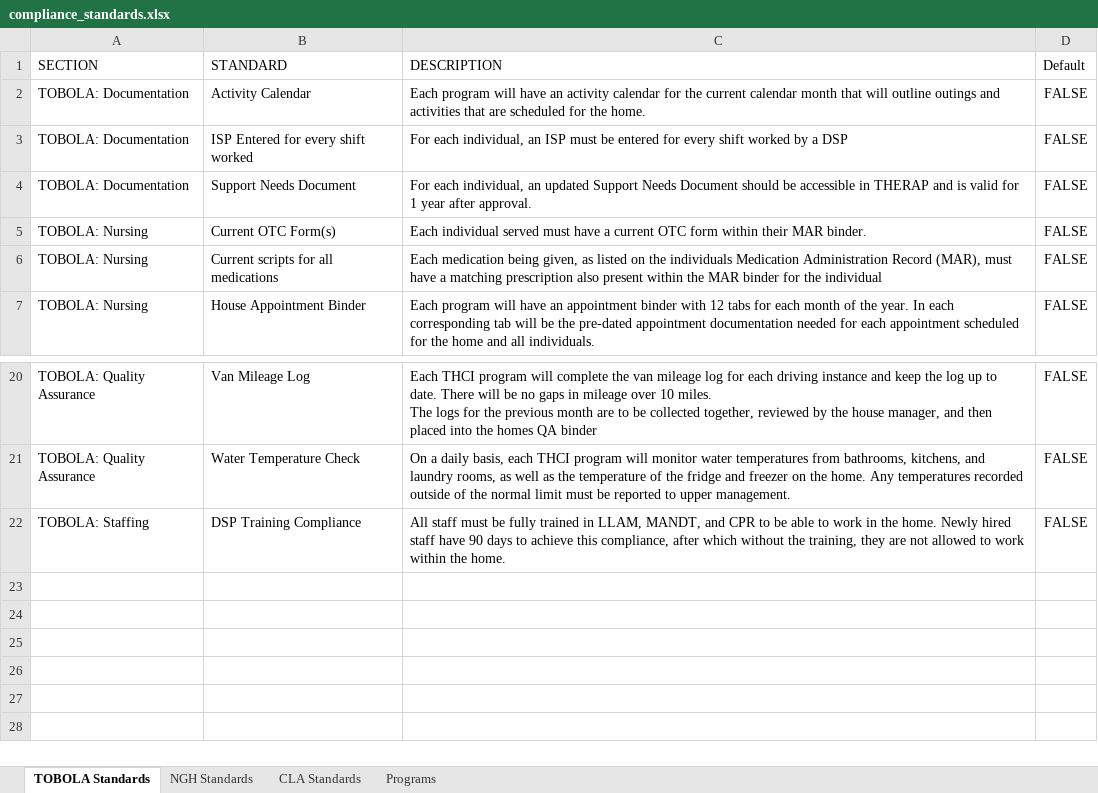
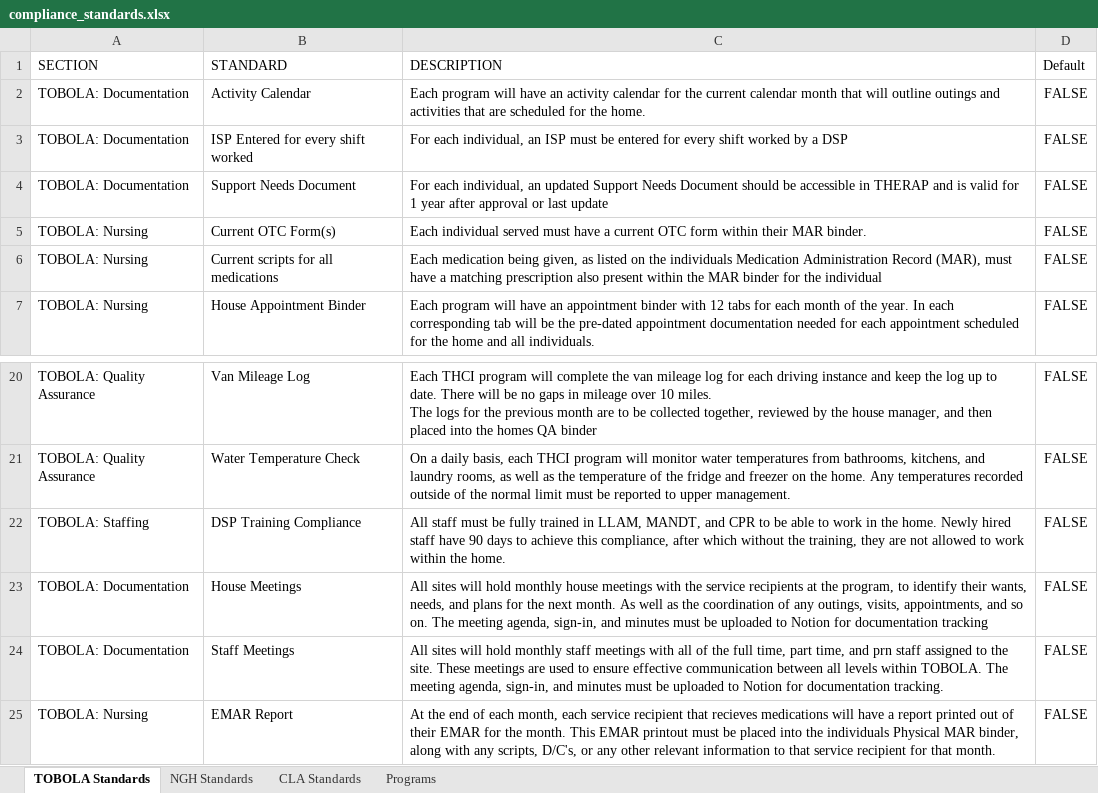
Before and after one commit to it-tobola/site_qa_review, an Excel workbook: files/compliance_standards.xlsx, sheet TOBOLA Standards, drawn as a sheet; only a part is shown, gaps mark what is left out; values as stored, in another font and other column widths than the file's, no borders; table styles not drawn; the diff names each change by its address in the sheet, - before the commit and + after, or states it on an @@ line.

Commit message:
Updated new standards, and added 27P as a new site for review

```diff
--- a/files/compliance_standards.xlsx (sheet TOBOLA Standards)
+++ b/files/compliance_standards.xlsx (sheet TOBOLA Standards)
-C4 (DESCRIPTION): …year after approval.
+C4 (DESCRIPTION): …year after approval or last update
+row 23: TOBOLA: Documentation | House Meetings | All sites will hold monthly house meetings with the service recipients at the program, to identify their wants, needs, and plans for the next month. As well as the coordination of any outings, visits, appointments, and so on. The meeting agenda, sign-in, and minutes must be uploaded to Notion for documentation tracking | FALSE
+row 24: TOBOLA: Documentation | Staff Meetings | All sites will hold monthly staff meetings with all of the full time, part time, and prn staff assigned to the site. These meetings are used to ensure effective communication between all levels within TOBOLA. The meeting agenda, sign-in, and minutes must be uploaded to Notion for documentation tracking. | FALSE
+row 25: TOBOLA: Nursing | EMAR Report | At the end of each month, each service recipient that recieves medications will have a report printed out of their EMAR for the month. This EMAR printout must be placed into the individuals Physical MAR binder, along with any scripts, D/C's, or any other relevant information to that service recipient for that month. | FALSE
```
Also changed, not shown: sheet Programs, 1 other file.
